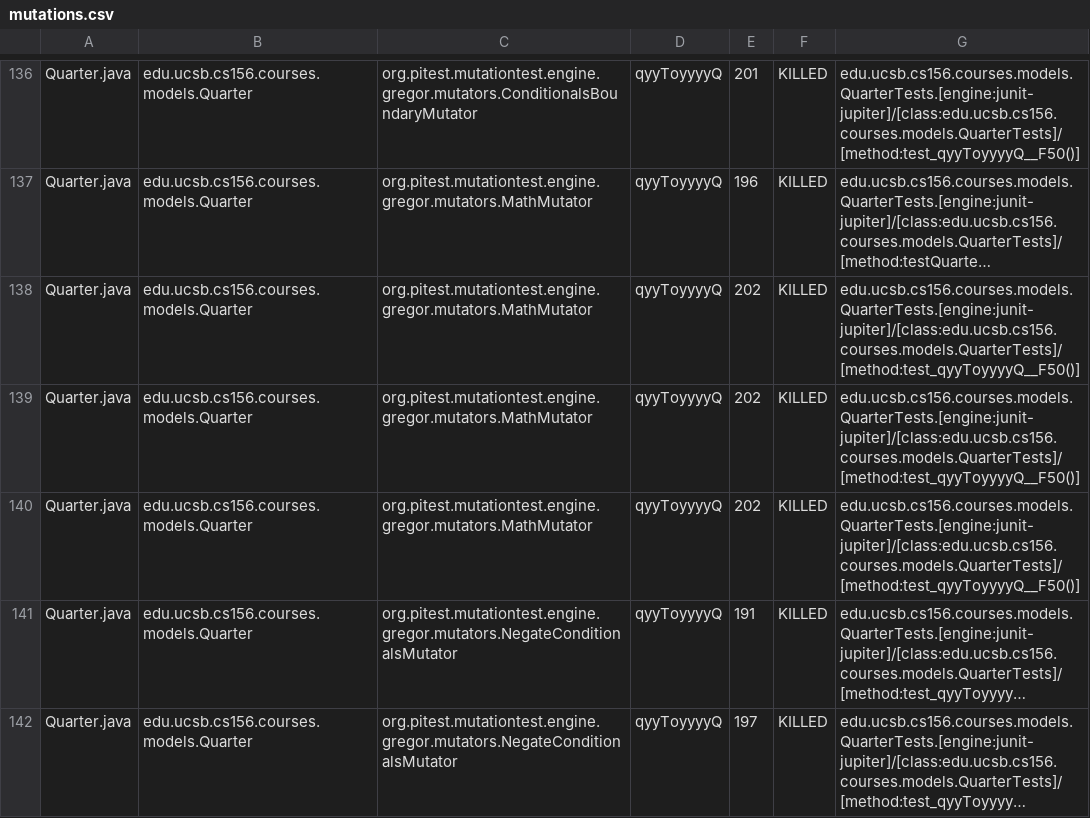
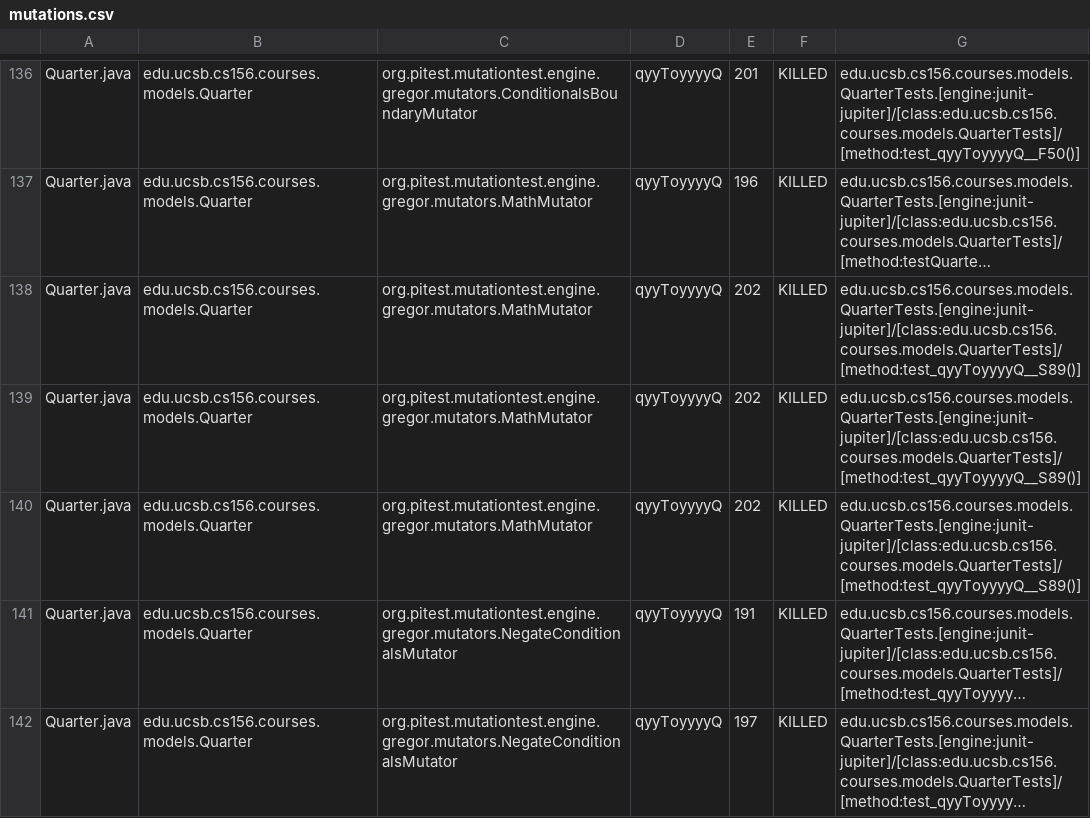
Before and after one commit to ucsb-cs156-f25/proj-courses-f25-03, a CSV file: pitest/mutations.csv, drawn as a sheet; only a part is shown, gaps mark what is left out; long unchanged cells end in …; the diff covers the shown part only; the diff names each change by its address in the sheet, - before the commit and + after, or states it on an @@ line.

Commit message:
Deploying to gh-pages from @ ucsb-cs156-f25/proj-courses-f25-03@65842b3d507d5a73b88a6d3fc7938b50fe974914 🚀

```diff
--- a/pitest/mutations.csv
+++ b/pitest/mutations.csv
-G138:G140: edu.ucsb.cs156.courses.models.QuarterTests.[engine:junit-jupiter]/[class:edu.ucsb.cs156.courses.models.QuarterTests]/[method:test_qyyToyyyyQ__F50()]
+G138:G140: edu.ucsb.cs156.courses.models.QuarterTests.[engine:junit-jupiter]/[class:edu.ucsb.cs156.courses.models.QuarterTests]/[method:test_qyyToyyyyQ__S89()]
```
Also changed, not shown: 59 edited cells elsewhere in this file, 52 other files.
